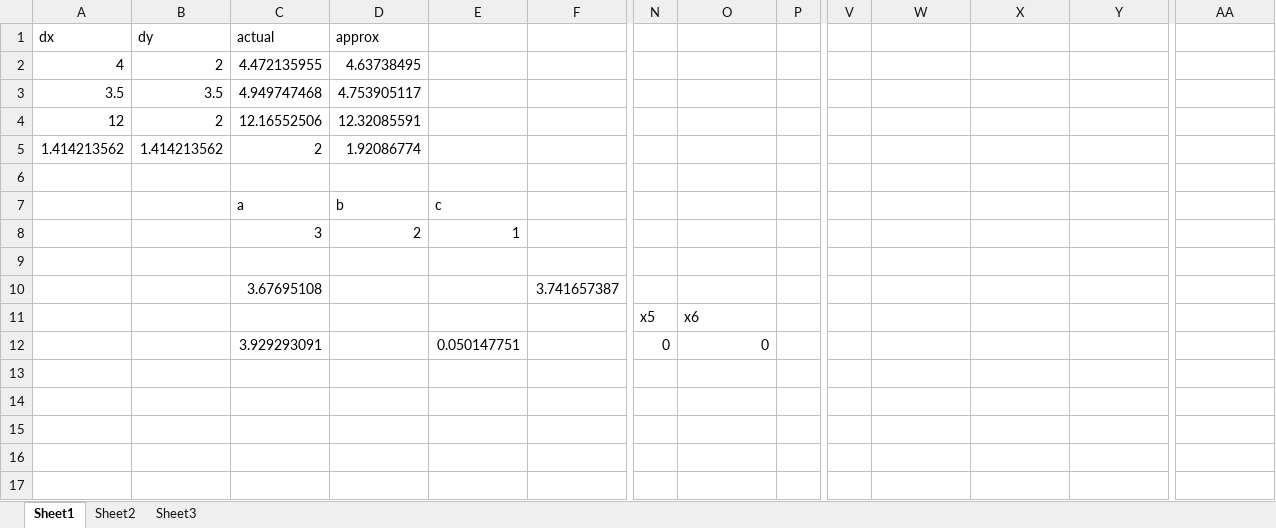
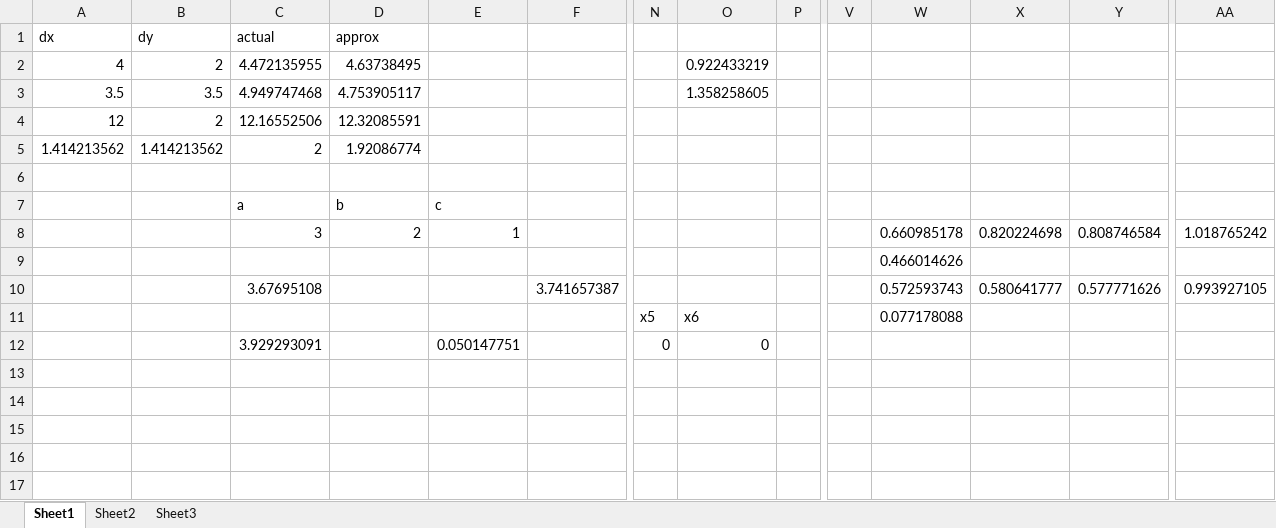
Before and after one commit to JamieRobertOwen/Masters, an Excel workbook: proofOfConcept.xlsx, sheet Sheet1, drawn as a sheet; only a part is shown, gaps mark what is left out; values as stored, in another font and other column widths than the file's, no borders; removed rows and columns are numbered as before the commit, all else as after; rows hold the shown columns only; the diff names each change by its address in the sheet, - before the commit and + after, or states it on an @@ line.

Commit message:
PrecalcTablefix

```diff
--- a/proofOfConcept.xlsx (sheet Sheet1)
+++ b/proofOfConcept.xlsx (sheet Sheet1)
-O2: (empty)
+O2: 0.922433219
-O3: (empty)
+O3: 1.358258605
-row 8:  |  | 3 | 2 | 1
-row 8: (empty)
+row 8:  |  | 3 | 2 | 1 |  |  |  |  |  | 0.660985178 | 0.820224698 | 0.808746584 | 1.018765242
-row 10:  |  | 3.67695108 |  |  | 3.741657387
+row 9:  |  |  |  |  |  |  |  |  |  | 0.466014626
+row 10:  |  | 3.67695108 |  |  | 3.741657387 |  |  |  |  | 0.572593743 | 0.580641777 | 0.577771626 | 0.993927105
-W11: (empty)
+W11: 0.077178088
```
Also changed, not shown: 1 other file.
